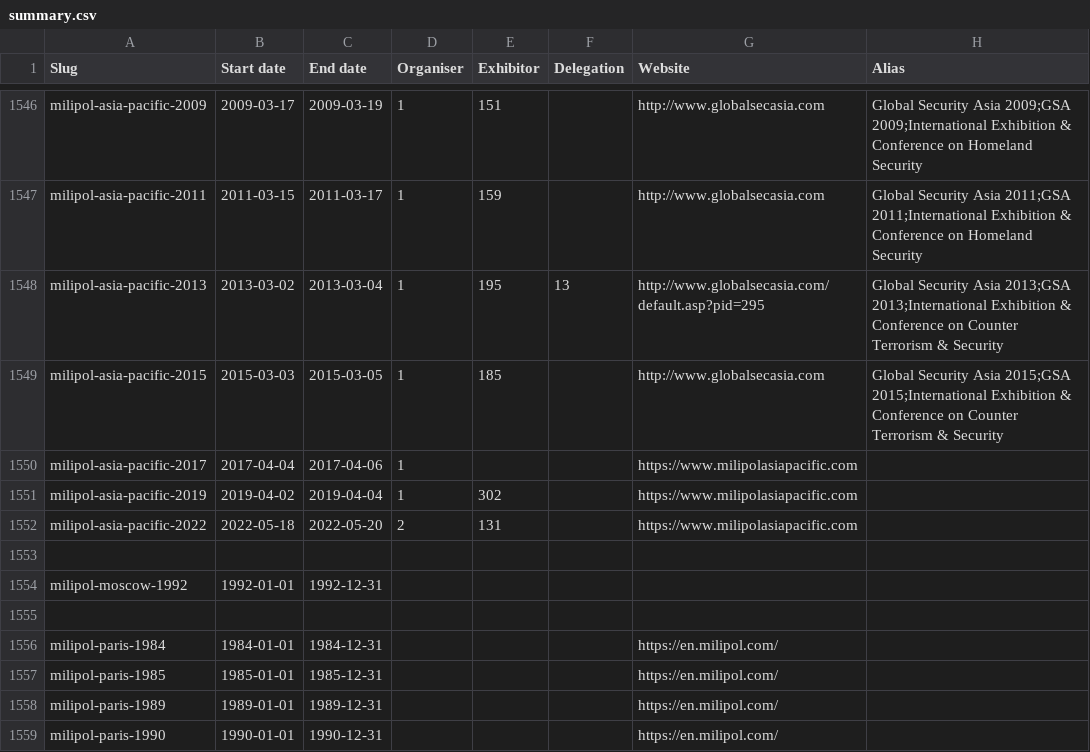
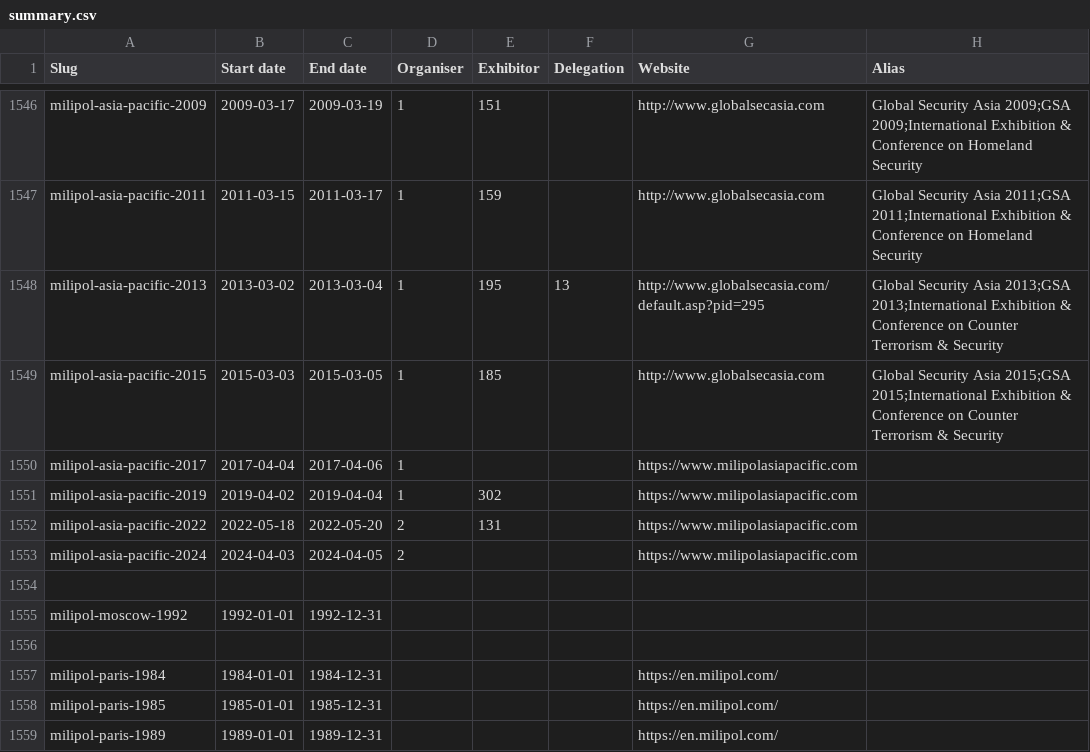
Before and after one commit to caatdata/arms-and-security-fair-exhibitors, a CSV file: summary.csv, drawn as a sheet; only a part is shown, gaps mark what is left out; the shorter side is filled out with more unchanged rows.

Commit message:
Add Milipol Asia Pacific 2024 stub.

```diff
--- a/summary.csv
+++ b/summary.csv
@@ -1552,2 +1552,3 @@ milipol-asia-pacific-2019,2019-04-02,2019-04-04,1,302,,https://www.milipolasiapa
 milipol-asia-pacific-2022,2022-05-18,2022-05-20,2,131,,https://www.milipolasiapacific.com,
+milipol-asia-pacific-2024,2024-04-03,2024-04-05,2,,,https://www.milipolasiapacific.com,
 ,,,,,,,
```
Also changed, not shown: 2 other files.
